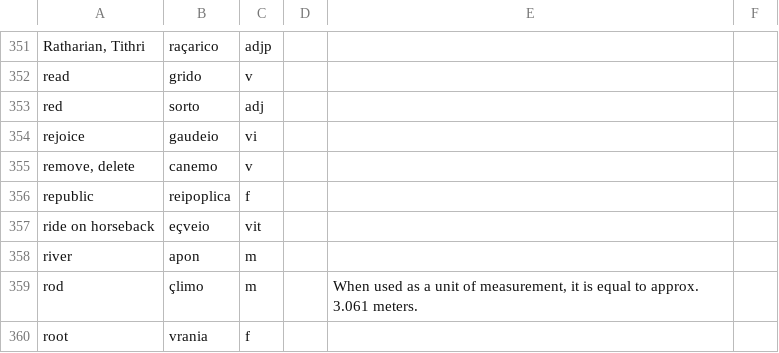
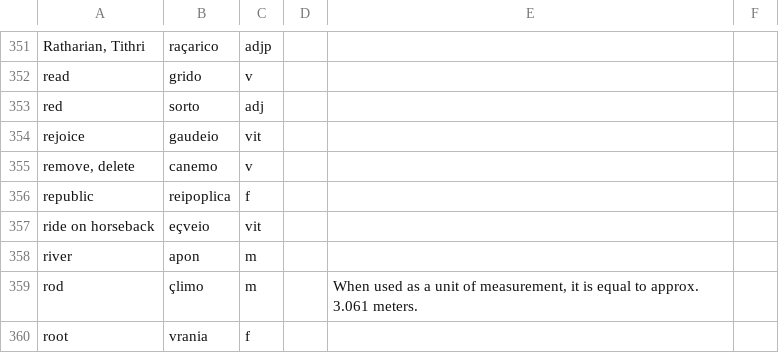
Before and after one commit to baphometenreal/balls.skin, a CSV file: LoT/dictionary/loremese/words.csv, drawn as a sheet; only a part is shown, gaps mark what is left out.

Commit message:
Update words.csv

```diff
--- a/LoT/dictionary/loremese/words.csv
+++ b/LoT/dictionary/loremese/words.csv
@@ -353,3 +353,3 @@ read;grido;v;;
 red;sorto;adj;;
-rejoice;gaudeio;vi;;
+rejoice;gaudeio;vit;;
 remove, delete;canemo;v;;
```
